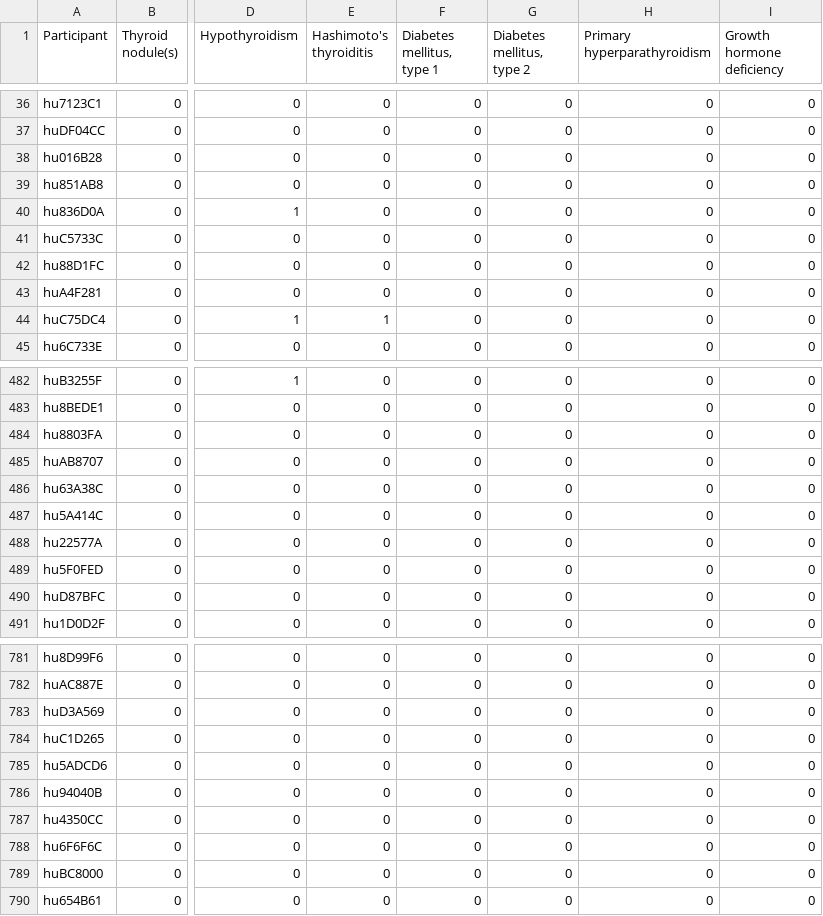
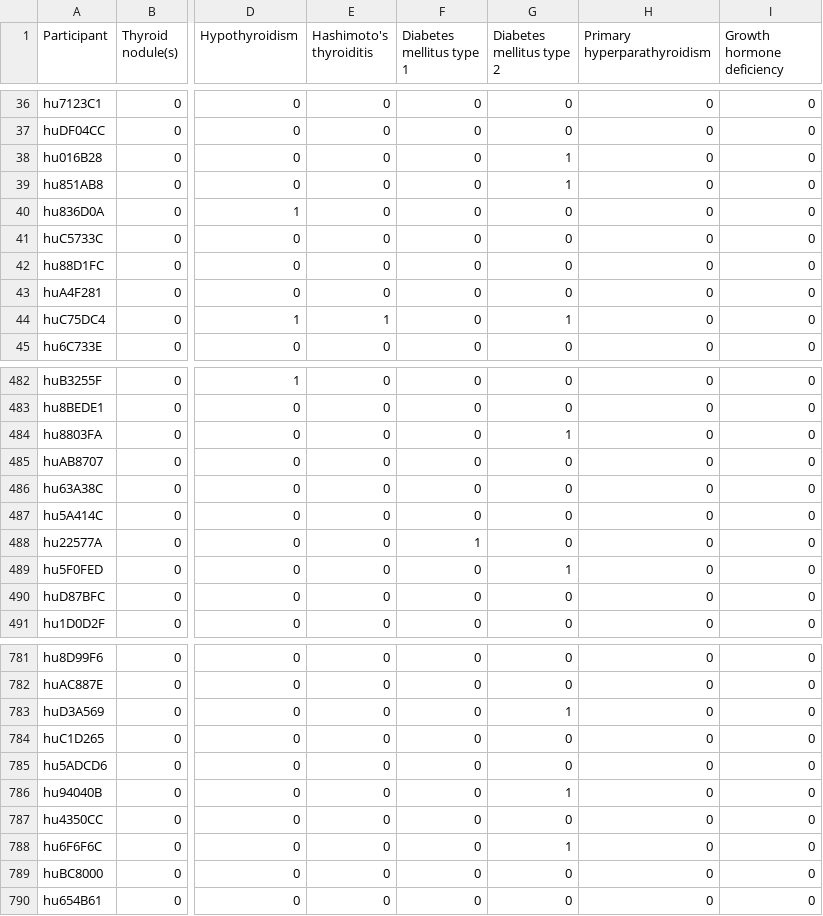
Before and after one commit to pbchase/gms6804-group3-project, a CSV file: survey_data_parser/output/PGPTraitandDiseaseSurvey2012-Endocrine,Metabolic,Nutritional,AndImmunity_output.csv, drawn as a sheet; only a part is shown, gaps mark what is left out; the diff covers the shown part only; the diff names each change by its address in the sheet, - before the commit and + after, or states it on an @@ line.

Commit message:
updated Endocrine to deal with un-quoted comma'

```diff
--- a/survey_data_parser/output/PGPTraitandDiseaseSurvey2012-Endocrine,Metabolic,Nutritional,AndImmunity_output.csv
+++ b/survey_data_parser/output/PGPTraitandDiseaseSurvey2012-Endocrine,Metabolic,Nutritional,AndImmunity_output.csv
-F1: Diabetes mellitus, type 1
+F1: Diabetes mellitus type 1
-G1: Diabetes mellitus, type 2
+G1: Diabetes mellitus type 2
-G38:G39 (Diabetes mellitus type 2): 0
+G38:G39 (Diabetes mellitus type 2): 1
-G44 (Diabetes mellitus type 2): 0
+G44 (Diabetes mellitus type 2): 1
-G484 (Diabetes mellitus type 2): 0
+G484 (Diabetes mellitus type 2): 1
-F488 (Diabetes mellitus type 1): 0
+F488 (Diabetes mellitus type 1): 1
-G489 (Diabetes mellitus type 2): 0
+G489 (Diabetes mellitus type 2): 1
-G783 (Diabetes mellitus type 2): 0
+G783 (Diabetes mellitus type 2): 1
-G786 (Diabetes mellitus type 2): 0
+G786 (Diabetes mellitus type 2): 1
-G788 (Diabetes mellitus type 2): 0
+G788 (Diabetes mellitus type 2): 1
```
Also changed, not shown: 106 edited cells elsewhere in this file.
